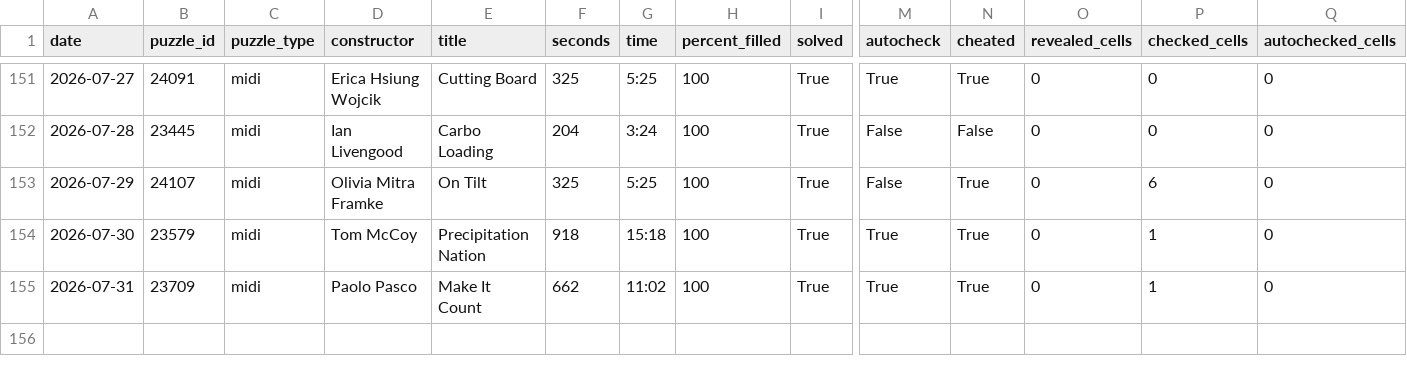
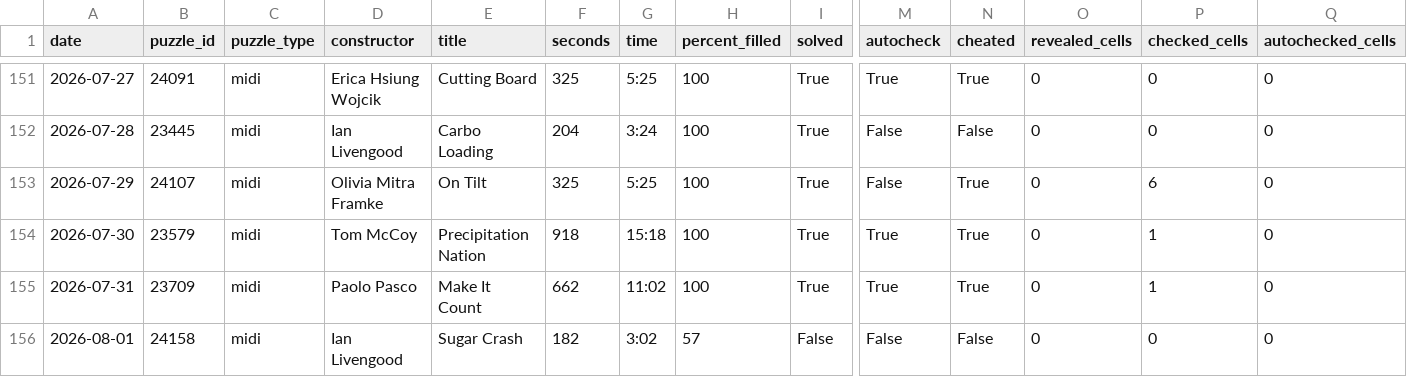
Before and after one commit to daanvdweijden/daanvdweijden.github.io, a CSV file: midi_scores.csv, drawn as a sheet; only a part is shown, gaps mark what is left out; rows hold the shown columns only; the diff names each change by its address in the sheet, - before the commit and + after, or states it on an @@ line.

```diff
--- a/midi_scores.csv
+++ b/midi_scores.csv
+row 156: 2026-08-01 | 24158 | midi | Ian Livengood | Sugar Crash | 182 | 3:02 | 57 | False | False | False | 0 | 0 | 0
```
Also changed, not shown: crux_scores.csv, mini_scores.csv, 2 other files.
